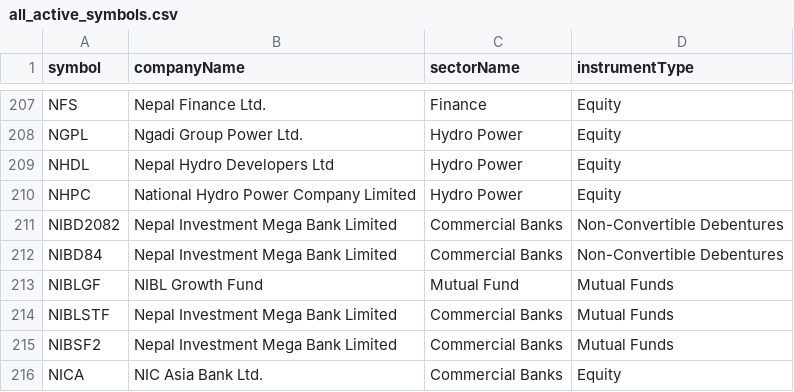
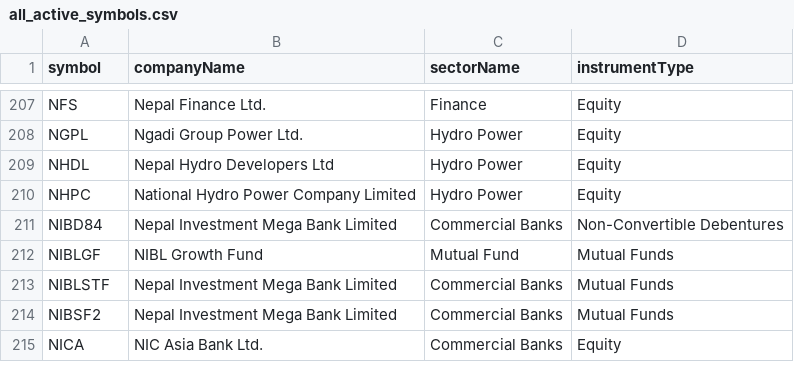
Before and after one commit to Raju-Lama/nep-data, a CSV file: all_active_symbols.csv, drawn as a sheet; only a part is shown, gaps mark what is left out.

```diff
--- a/all_active_symbols.csv
+++ b/all_active_symbols.csv
@@ -210,3 +210,2 @@ NHDL,Nepal Hydro Developers Ltd,Hydro Power,Equity
 NHPC,National Hydro Power Company Limited,Hydro Power,Equity
-NIBD2082,Nepal Investment Mega Bank Limited,Commercial Banks,Non-Convertible Debentures
 NIBD84,Nepal Investment Mega Bank Limited,Commercial Banks,Non-Convertible Debentures
```
